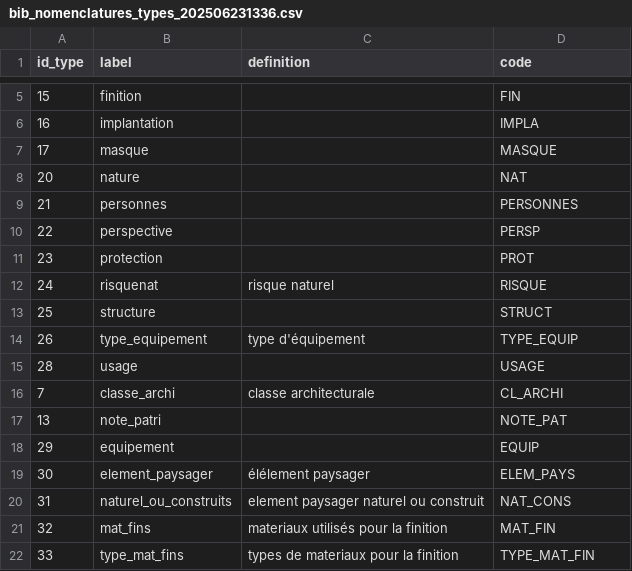
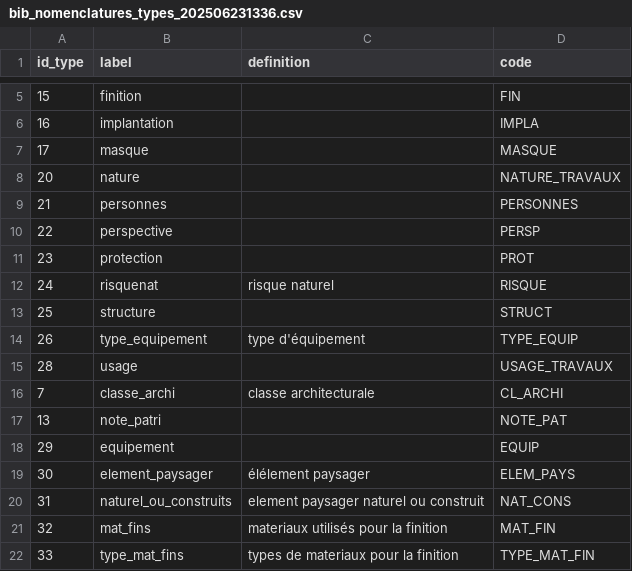
Before and after one commit to PnEcrins/Patrimoine-bati, a CSV file: csv/bib_nomenclatures_types_202506231336.csv, drawn as a sheet; only a part is shown, gaps mark what is left out.

```diff
--- a/csv/bib_nomenclatures_types_202506231336.csv
+++ b/csv/bib_nomenclatures_types_202506231336.csv
@@ -7,3 +7,3 @@
 17,masque,,MASQUE
-20,nature,,NAT
+20,nature,,NATURE_TRAVAUX
 21,personnes,,PERSONNES
@@ -14,3 +14,3 @@
 26,type_equipement,type d'équipement,TYPE_EQUIP
-28,usage,,USAGE
+28,usage,,USAGE_TRAVAUX
 7,classe_archi,classe architecturale,CL_ARCHI
```
Also changed, not shown: csv/t_nomenclatures_202506231428.csv, 3 other files.
